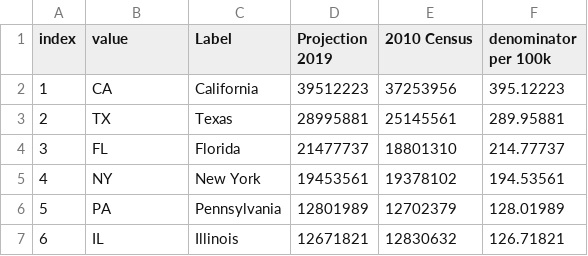
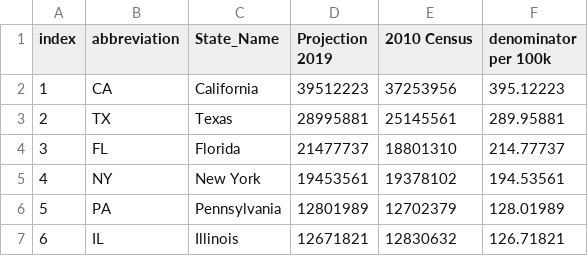
Before and after one commit to urenajose/DS-Unit-1-Build, a CSV file: state information - Sheet1.csv, drawn as a sheet; only a part is shown.

Commit message:
Update state information - Sheet1.csv
USA population by states 2019,  2020 projections, and 2010 census.

```diff
--- a/state information - Sheet1.csv
+++ b/state information - Sheet1.csv
@@ -1,2 +1,2 @@
-index,value,Label,Projection 2019,2010 Census,denominator per 100k
+index,abbreviation,State_Name,Projection 2019,2010 Census,denominator per 100k
 1,CA,California,39512223,37253956,395.12223
```
